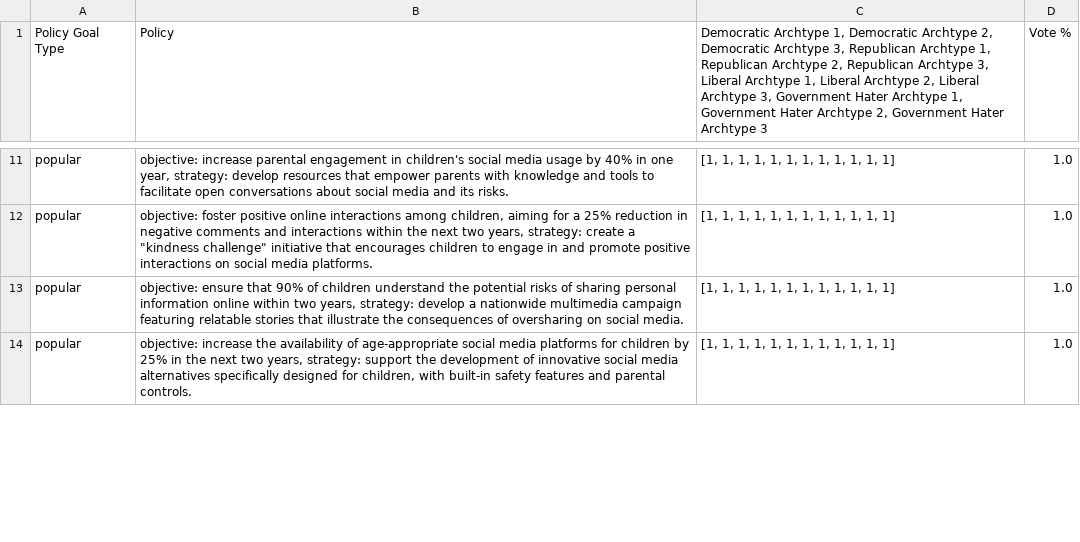
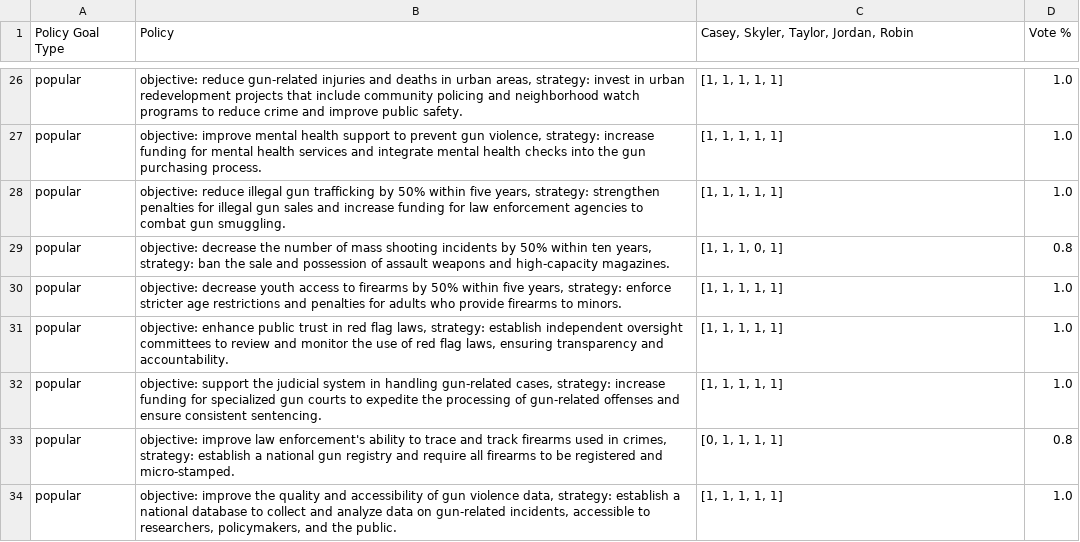
Before and after one commit to QuantumArjun/generative-policy, a CSV file: agents/policy_curation/data/policy_voting.csv, drawn as a sheet; only a part is shown, gaps mark what is left out; addresses are those after the commit; the diff covers the shown part only; the diff names each change by its address in the sheet, - before the commit and + after, or states it on an @@ line.

```diff
--- a/agents/policy_curation/data/policy_voting.csv
+++ b/agents/policy_curation/data/policy_voting.csv
-C1: Democratic Archtype 1, Democratic Archtype 2, Democratic Archtype 3, Republican Archtype 1, Republican Archtype 2, Republican Archtype 3, Liberal Archtype 1, Liberal Archtype 2, Liberal Archtype 3, Government Hater Archtype 1, Government Hater Archtype 2, Government Hater Archtype 3
+C1: Casey, Skyler, Taylor, Jordan, Robin
-B26 (Policy): objective: increase parental engagement in children's social media usage by 40% in one year, strategy: develop resources that empower parents with knowledge and tools to facilitate open conversations about social media and its risks.
+B26 (Policy): objective: reduce gun-related injuries and deaths in urban areas, strategy: invest in urban redevelopment projects that include community policing and neighborhood watch programs to reduce crime and improve public safety.
-C26: [1, 1, 1, 1, 1, 1, 1, 1, 1, 1, 1, 1]
+C26: [1, 1, 1, 1, 1]
+row 27: popular | objective: improve mental health support to prevent gun violence, strategy: increase funding for mental health services and integrate mental health checks into the gun purchasing process. | [1, 1, 1, 1, 1] | 1.0
-B28 (Policy): objective: foster positive online interactions among children, aiming for a 25% reduction in negative comments and interactions within the next two years, strategy: create a "kindness challenge" initiative that encourages children to engage in and promote positive interactions on social media platforms.
+B28 (Policy): objective: reduce illegal gun trafficking by 50% within five years, strategy: strengthen penalties for illegal gun sales and increase funding for law enforcement agencies to combat gun smuggling.
-C28: [1, 1, 1, 1, 1, 1, 1, 1, 1, 1, 1, 1]
+C28: [1, 1, 1, 1, 1]
+row 29: popular | objective: decrease the number of mass shooting incidents by 50% within ten years, strategy: ban the sale and possession of assault weapons and high-capacity magazines. | [1, 1, 1, 0, 1] | 0.8
+row 30: popular | objective: decrease youth access to firearms by 50% within five years, strategy: enforce stricter age restrictions and penalties for adults who provide firearms to minors. | [1, 1, 1, 1, 1] | 1.0
-B31 (Policy): objective: ensure that 90% of children understand the potential risks of sharing personal information online within two years, strategy: develop a nationwide multimedia campaign featuring relatable stories that illustrate the consequences of oversharing on social media.
+B31 (Policy): objective: enhance public trust in red flag laws, strategy: establish independent oversight committees to review and monitor the use of red flag laws, ensuring transparency and accountability.
-C31: [1, 1, 1, 1, 1, 1, 1, 1, 1, 1, 1, 1]
+C31: [1, 1, 1, 1, 1]
+row 32: popular | objective: support the judicial system in handling gun-related cases, strategy: increase funding for specialized gun courts to expedite the processing of gun-related offenses and ensure consistent sentencing. | [1, 1, 1, 1, 1] | 1.0
+row 33: popular | objective: improve law enforcement's ability to trace and track firearms used in crimes, strategy: establish a national gun registry and require all firearms to be registered and micro-stamped. | [0, 1, 1, 1, 1] | 0.8
-B34 (Policy): objective: increase the availability of age-appropriate social media platforms for children by 25% in the next two years, strategy: support the development of innovative social media alternatives specifically designed for children, with built-in safety features and parental controls.
+B34 (Policy): objective: improve the quality and accessibility of gun violence data, strategy: establish a national database to collect and analyze data on gun-related incidents, accessible to researchers, policymakers, and the public.
-C34: [1, 1, 1, 1, 1, 1, 1, 1, 1, 1, 1, 1]
+C34: [1, 1, 1, 1, 1]
```
Also changed, not shown: 16 added rows, 1 removed row and 50 edited cells elsewhere in this file, 8 other files.
